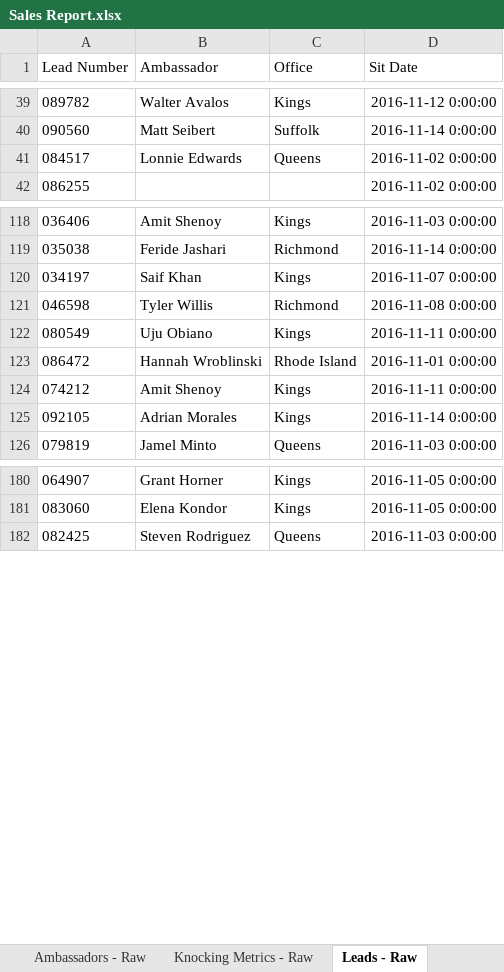
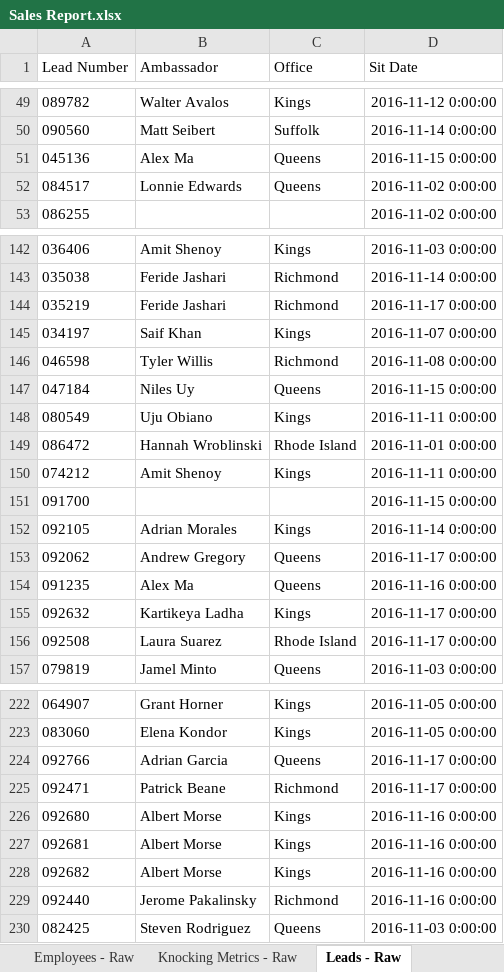
Before and after one commit to ArtSchopenhauer/excel, an Excel workbook: Sales Report.xlsx, sheet Leads - Raw, drawn as a sheet; only a part is shown, gaps mark what is left out; values as stored, in another font and other column widths than the file's, no borders; the diff covers the shown part only; the diff names each change by its address in the sheet, - before the commit and + after, or states it on an @@ line.

```diff
--- a/Sales Report.xlsx (sheet Leads - Raw)
+++ b/Sales Report.xlsx (sheet Leads - Raw)
+sheet tab: Employees - Raw
+row 51: 045136 | Alex Ma | Queens | 2016-11-15 0:00:00
+row 144: 035219 | Feride Jashari | Richmond | 2016-11-17 0:00:00
+row 147: 047184 | Niles Uy | Queens | 2016-11-15 0:00:00
+row 151: 091700 |  |  | 2016-11-15 0:00:00
+row 153: 092062 | Andrew Gregory | Queens | 2016-11-17 0:00:00
+row 154: 091235 | Alex Ma | Queens | 2016-11-16 0:00:00
+row 155: 092632 | Kartikeya Ladha | Kings | 2016-11-17 0:00:00
+row 156: 092508 | Laura Suarez | Rhode Island | 2016-11-17 0:00:00
+row 224: 092766 | Adrian Garcia | Queens | 2016-11-17 0:00:00
+row 225: 092471 | Patrick Beane | Richmond | 2016-11-17 0:00:00
+row 226: 092680 | Albert Morse | Kings | 2016-11-16 0:00:00
+row 227: 092681 | Albert Morse | Kings | 2016-11-16 0:00:00
+row 228: 092682 | Albert Morse | Kings | 2016-11-16 0:00:00
+row 229: 092440 | Jerome Pakalinsky | Richmond | 2016-11-16 0:00:00
```
Also changed, not shown: 53 added rows elsewhere in this sheet, sheet Sales Appointments - Raw, sheet Opportunities - Raw, sheet CAD Appointments - Raw, sheet Knocking Metrics - Raw, sheet Ambassadors - By Market, sheet Consultants - By Market, other sheet tabs, formulas that keep their value, 1 other file.
